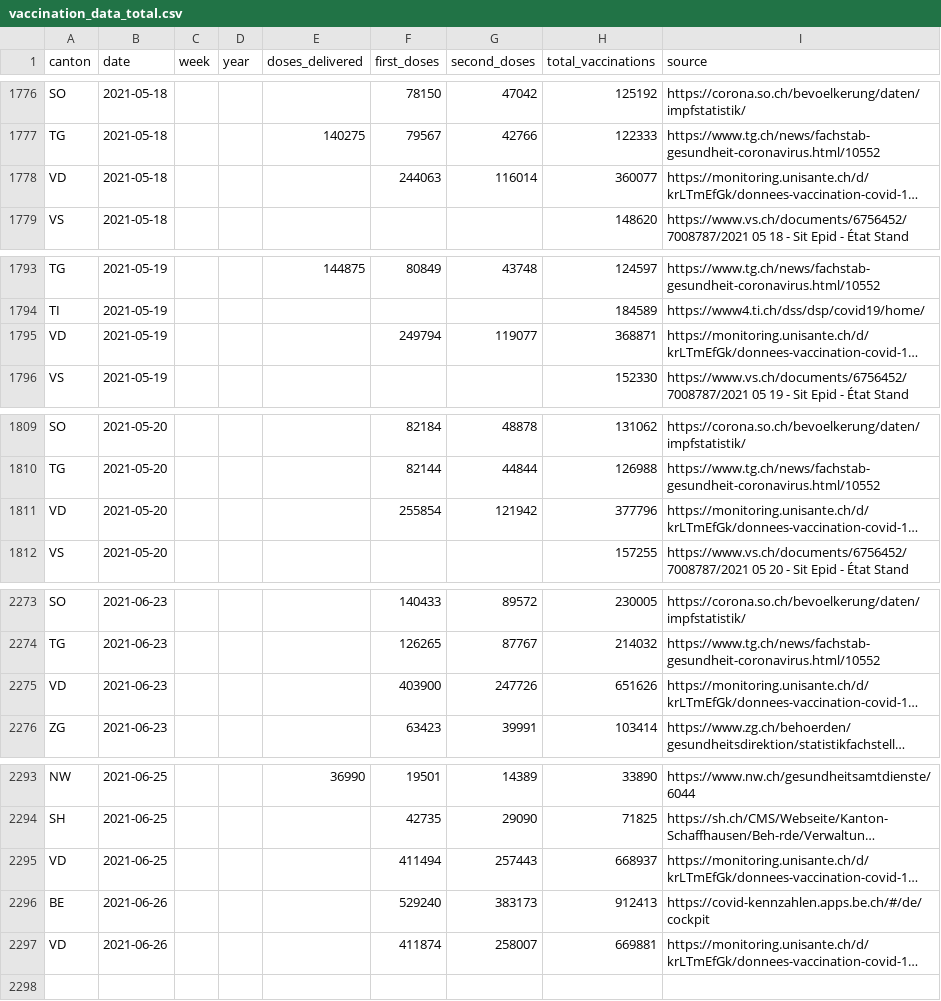
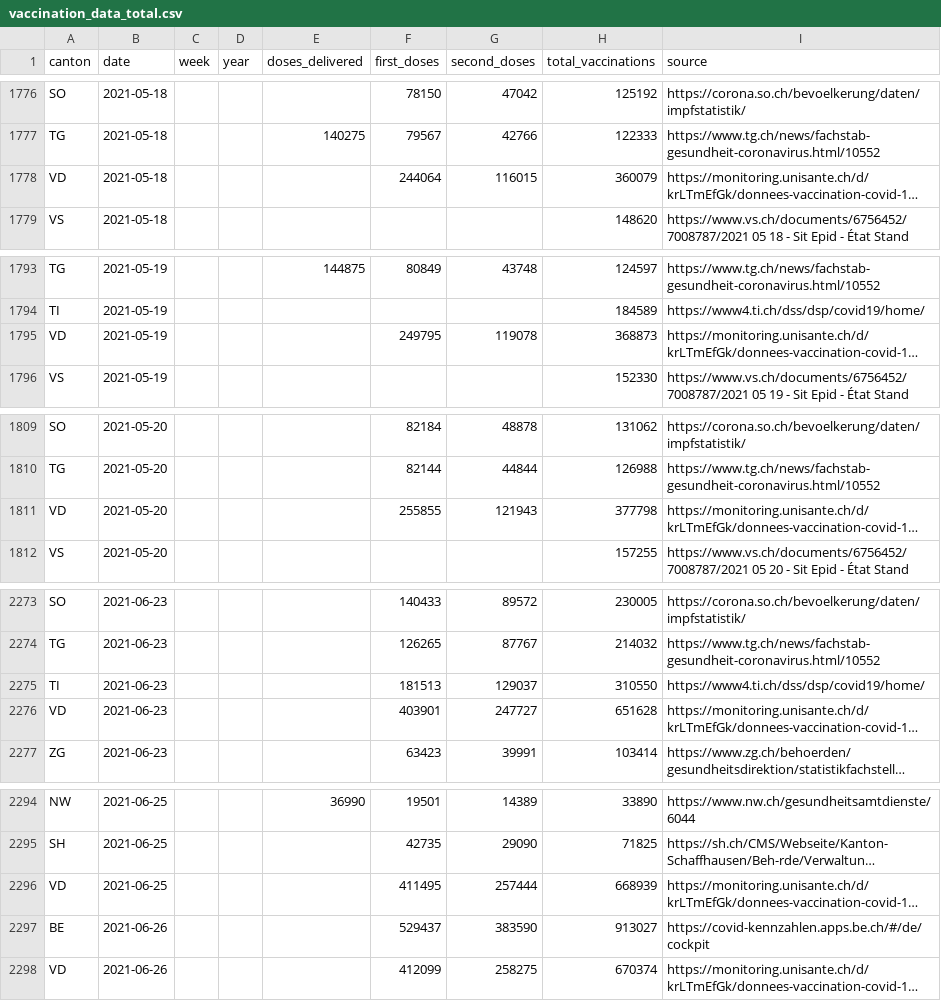
Before and after one commit to n0rdlicht/ch-vaccinations, a CSV file: data/vaccination_data_total.csv, drawn as a sheet; only a part is shown, gaps mark what is left out; long unchanged cells end in …; addresses are those after the commit; the diff covers the shown part only; the diff names each change by its address in the sheet, - before the commit and + after, or states it on an @@ line.

Commit message:
Automatic update of vaccination data

```diff
--- a/data/vaccination_data_total.csv
+++ b/data/vaccination_data_total.csv
-F1778 (first_doses): 244063
+F1778 (first_doses): 244064
-G1778 (second_doses): 116014
+G1778 (second_doses): 116015
-H1778 (total_vaccinations): 360077
+H1778 (total_vaccinations): 360079
-F1795 (first_doses): 249794
+F1795 (first_doses): 249795
-G1795 (second_doses): 119077
+G1795 (second_doses): 119078
-H1795 (total_vaccinations): 368871
+H1795 (total_vaccinations): 368873
-F1811 (first_doses): 255854
+F1811 (first_doses): 255855
-G1811 (second_doses): 121942
+G1811 (second_doses): 121943
-H1811 (total_vaccinations): 377796
+H1811 (total_vaccinations): 377798
+row 2275: TI | 2021-06-23 |  |  |  | 181513 | 129037 | 310550 | https://www4.ti.ch/dss/dsp/covid19/home/
-F2276 (first_doses): 403900
+F2276 (first_doses): 403901
-G2276 (second_doses): 247726
+G2276 (second_doses): 247727
-H2276 (total_vaccinations): 651626
+H2276 (total_vaccinations): 651628
-F2296 (first_doses): 411494
+F2296 (first_doses): 411495
-G2296 (second_doses): 257443
+G2296 (second_doses): 257444
-H2296 (total_vaccinations): 668937
+H2296 (total_vaccinations): 668939
-F2297 (first_doses): 529240
+F2297 (first_doses): 529437
-G2297 (second_doses): 383173
+G2297 (second_doses): 383590
-H2297 (total_vaccinations): 912413
+H2297 (total_vaccinations): 913027
-F2298 (first_doses): 411874
+F2298 (first_doses): 412099
-G2298 (second_doses): 258007
+G2298 (second_doses): 258275
-H2298 (total_vaccinations): 669881
+H2298 (total_vaccinations): 670374
```
Also changed, not shown: 108 edited cells elsewhere in this file, data/vaccinations_latest.csv, 1 other file.
